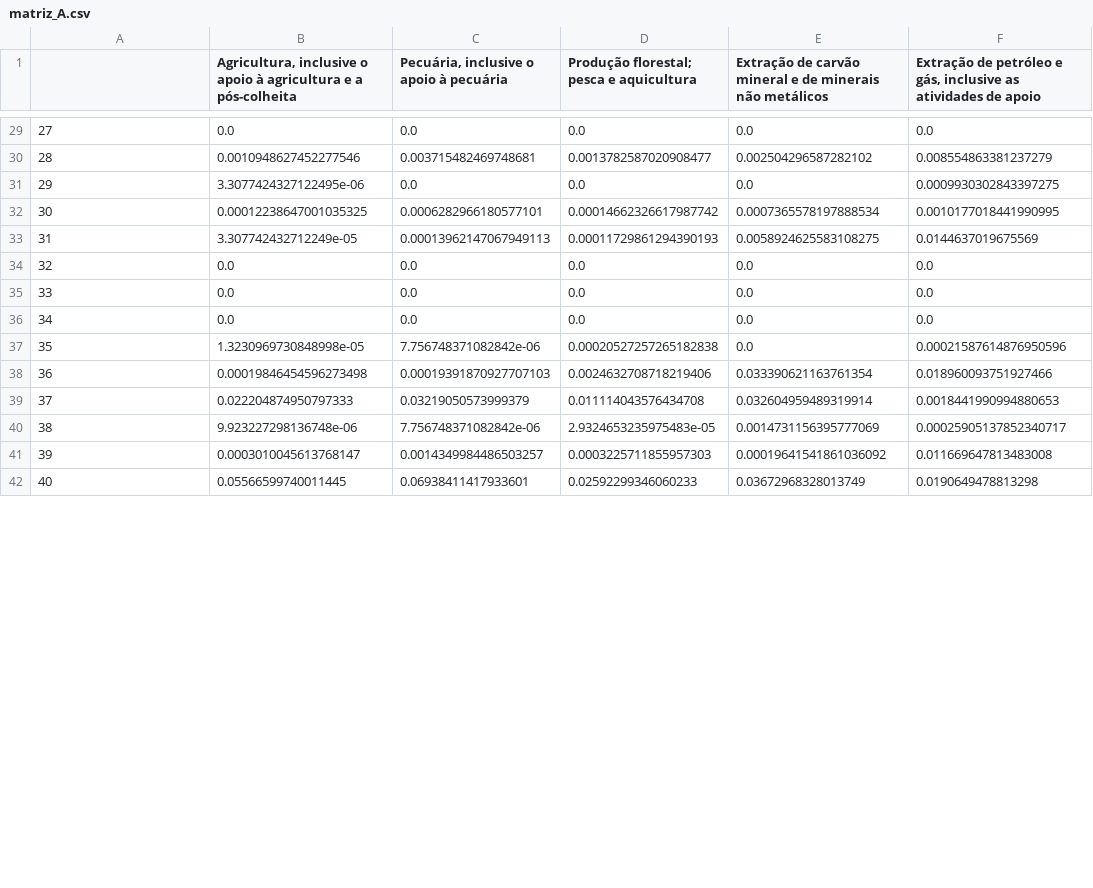
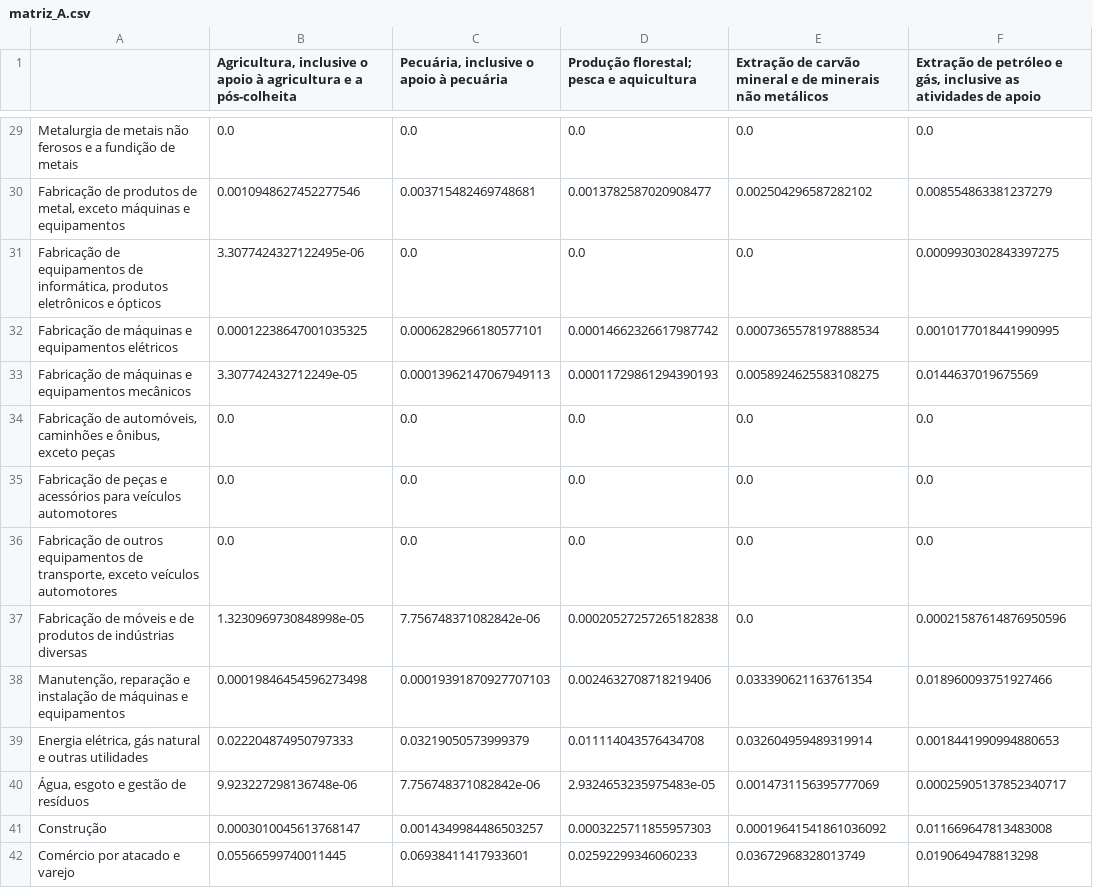
Before and after one commit to ArthurPavezzi-zz/analise-matriz-leontieff, a CSV file: Matrizes/matriz_A.csv, drawn as a sheet; only a part is shown, gaps mark what is left out; the diff covers the shown part only; the diff names each change by its address in the sheet, - before the commit and + after, or states it on an @@ line.

```diff
--- a/Matrizes/matriz_A.csv
+++ b/Matrizes/matriz_A.csv
-A29: 27
+A29: Metalurgia de metais não ferosos e a fundição de metais
-A30: 28
+A30: Fabricação de produtos de metal, exceto máquinas e equipamentos
-A31: 29
+A31: Fabricação de equipamentos de informática, produtos eletrônicos e ópticos
-A32: 30
+A32: Fabricação de máquinas e equipamentos elétricos
-A33: 31
+A33: Fabricação de máquinas e equipamentos mecânicos
-A34: 32
+A34: Fabricação de automóveis, caminhões e ônibus, exceto peças
-A35: 33
+A35: Fabricação de peças e acessórios para veículos automotores
-A36: 34
+A36: Fabricação de outros equipamentos de transporte, exceto veículos automotores
-A37: 35
+A37: Fabricação de móveis e de produtos de indústrias diversas
-A38: 36
+A38: Manutenção, reparação e instalação de máquinas e equipamentos
-A39: 37
+A39: Energia elétrica, gás natural e outras utilidades
-A40: 38
+A40: Água, esgoto e gestão de resíduos
-A41: 39
+A41: Construção
-A42: 40
+A42: Comércio por atacado e varejo
```
Also changed, not shown: 53 edited cells elsewhere in this file, Matrizes/VBP.csv, Matrizes/matriz_insumo_produto.csv, 1 other file.
